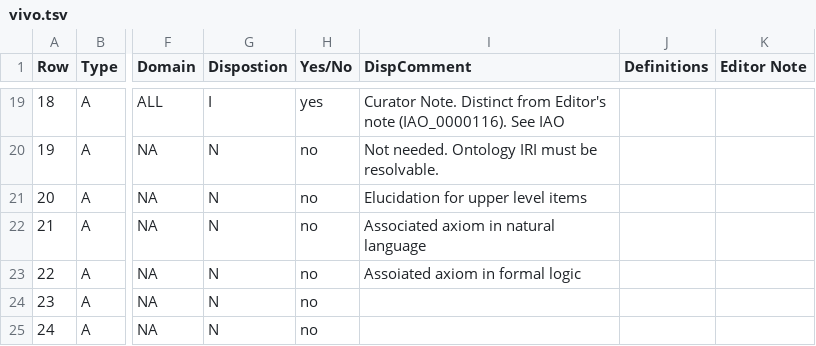
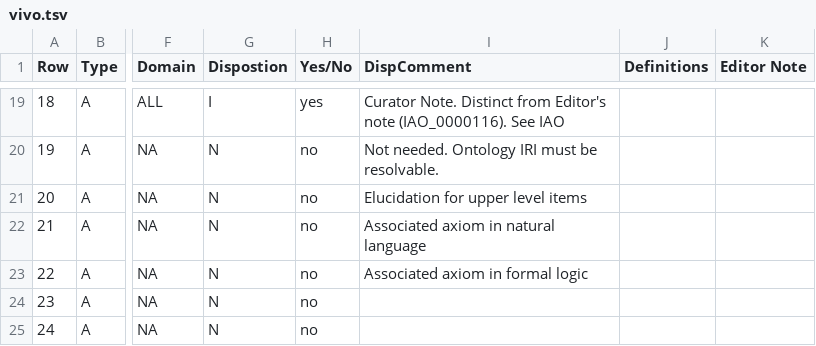
Before and after one commit to mconlon17/vivo-ontology-new, a TSV file: vivo.tsv, drawn as a sheet; only a part is shown, gaps mark what is left out; the diff names each change by its address in the sheet, - before the commit and + after, or states it on an @@ line.

Commit message:
Minimum VIVO, SWO analysis

```diff
--- a/vivo.tsv
+++ b/vivo.tsv
-I23 (DispComment): Assoiated axiom in formal logic
+I23 (DispComment): Associated axiom in formal logic
```
Also changed, not shown: 3 other files.
